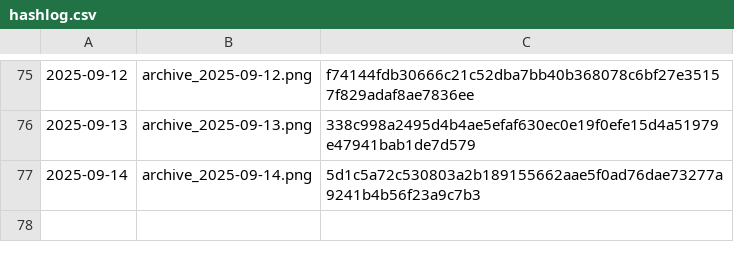
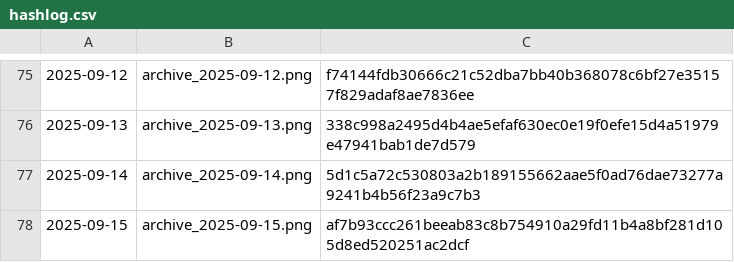
Before and after one commit to gothedistance25/my-website-archiver, a CSV file: archives/hashlog.csv, drawn as a sheet; only a part is shown, gaps mark what is left out.

```diff
--- a/archives/hashlog.csv
+++ b/archives/hashlog.csv
@@ -77 +77,2 @@
 2025-09-14,archive_2025-09-14.png,5d1c5a72c530803a2b189155662aae5f0ad76dae73277a9241b4b56f23a9c7b3
+2025-09-15,archive_2025-09-15.png,af7b93ccc261beeab83c8b754910a29fd11b4a8bf281d105d8ed520251ac2dcf
```
Also changed, not shown: 1 other file.
